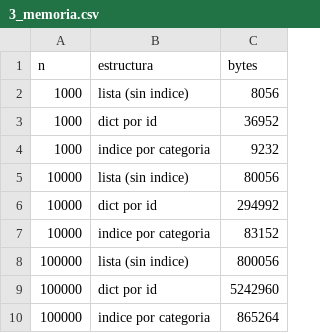
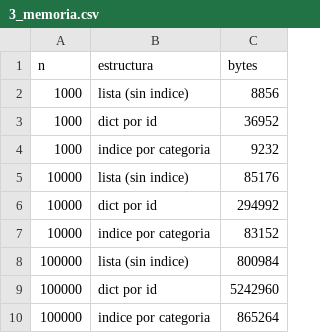
Before and after one commit to giuliannadr/aed-eval1, a CSV file: resultados/3_memoria.csv, drawn as a sheet.

```diff
--- a/resultados/3_memoria.csv
+++ b/resultados/3_memoria.csv
@@ -1,9 +1,9 @@
 n,estructura,bytes
-1000,lista (sin indice),8056
+1000,lista (sin indice),8856
 1000,dict por id,36952
 1000,indice por categoria,9232
-10000,lista (sin indice),80056
+10000,lista (sin indice),85176
 10000,dict por id,294992
 10000,indice por categoria,83152
-100000,lista (sin indice),800056
+100000,lista (sin indice),800984
 100000,dict por id,5242960
```
Also changed, not shown: resultados/1_busqueda.csv, resultados/2_ordenamiento.csv, 5 other files.
